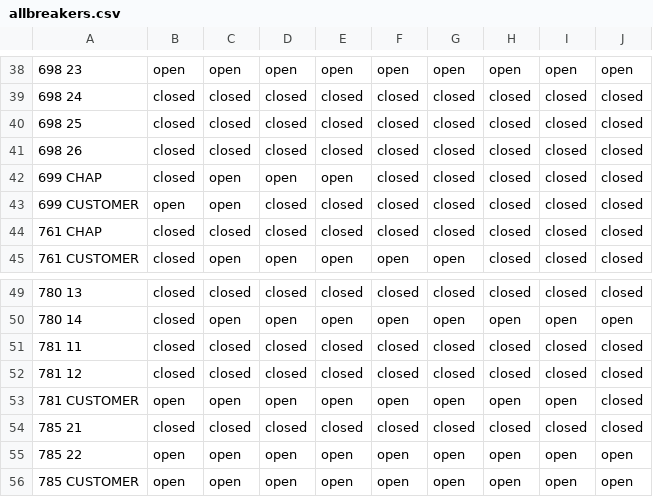
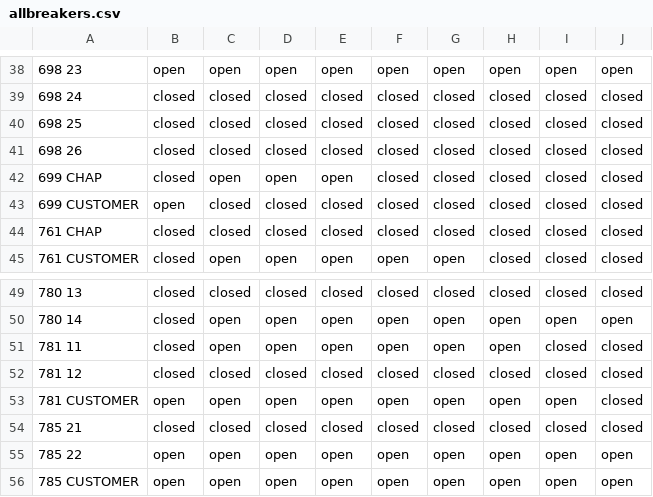
Before and after one commit to TNEI-Services-NI/desktopstudies, a CSV file: package/data/simtool/breakerstates/Opt5/allbreakers.csv, drawn as a sheet; only a part is shown, gaps mark what is left out; the diff names each change by its address in the sheet, - before the commit and + after, or states it on an @@ line.

Commit message:
swapped 781 11 and 12 assuming their orientation in chapelcross 33kV is correct.
Nothing changes between steps 4 and 5 so I assumed that's where 781 11 goes from open to closed

```diff
--- a/package/data/simtool/breakerstates/Opt5/allbreakers.csv
+++ b/package/data/simtool/breakerstates/Opt5/allbreakers.csv
-C43: open
+C43: closed
-C51: closed
+C51: open
-D51: closed
+D51: open
-E51: closed
+E51: open
-F51: closed
+F51: open
-G51: closed
+G51: open
-H51: closed
+H51: open
```
Also changed, not shown: 1 other file.
